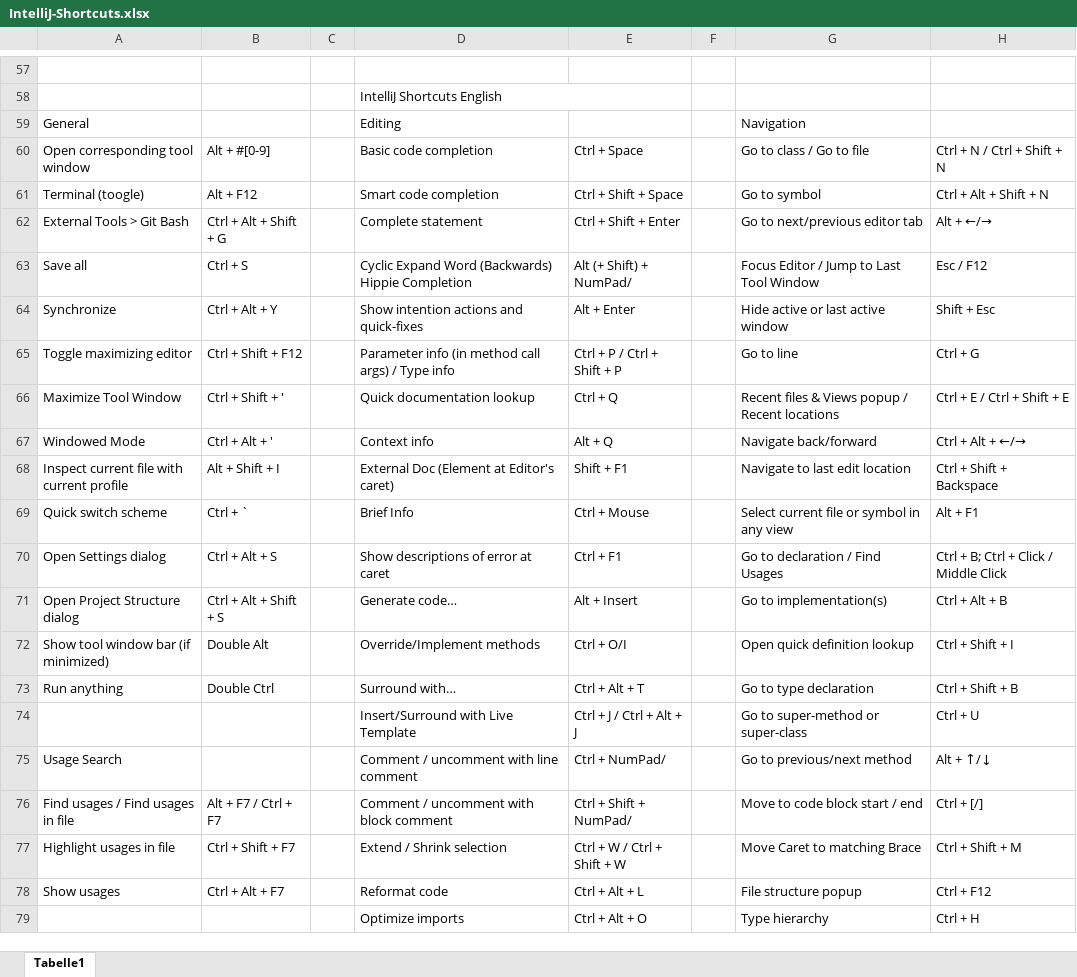
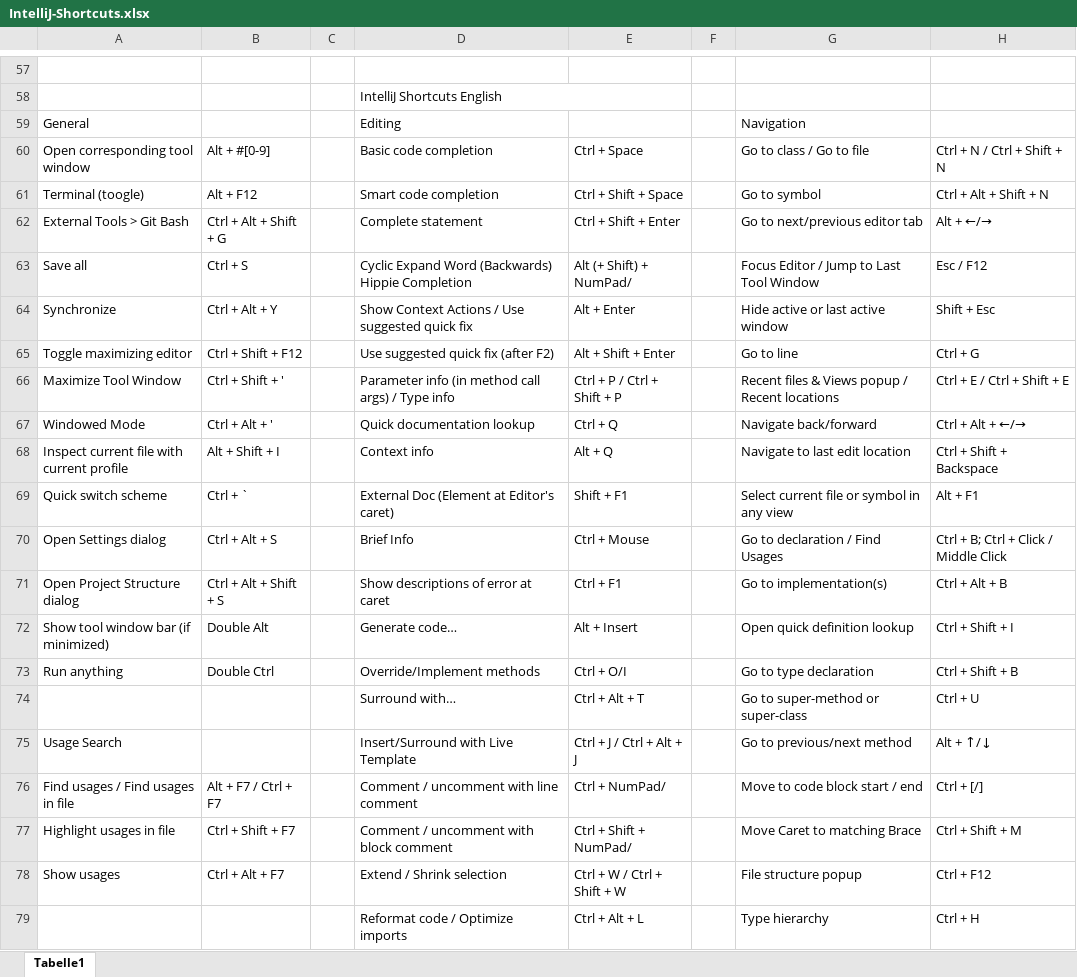
Before and after one commit to psicho2000/wiki, an Excel workbook: Settings/IntelliJ/IntelliJ-Shortcuts.xlsx, sheet Tabelle1, drawn as a sheet; only a part is shown, gaps mark what is left out; values as stored, in another font and other column widths than the file's, no cell formats; charts and pictures not drawn; the diff covers the shown part only; the diff names each change by its address in the sheet, - before the commit and + after, or states it on an @@ line.

Commit message:
amend IntelliJ shortcuts

```diff
--- a/Settings/IntelliJ/IntelliJ-Shortcuts.xlsx (sheet Tabelle1)
+++ b/Settings/IntelliJ/IntelliJ-Shortcuts.xlsx (sheet Tabelle1)
-D64: Show intention actions and quick-fixes
+D64: Show Context Actions / Use suggested quick fix
-D65: Parameter info (in method call args) / Type info
+D65: Use suggested quick fix (after F2)
-E65: Ctrl + P / Ctrl + Shift + P
+E65: Alt + Shift + Enter
-D66: Quick documentation lookup
+D66: Parameter info (in method call args) / Type info
-E66: Ctrl + Q
+E66: Ctrl + P / Ctrl + Shift + P
-D67: Context info
+D67: Quick documentation lookup
-E67: Alt + Q
+E67: Ctrl + Q
-D68: External Doc (Element at Editor's caret)
+D68: Context info
-E68: Shift + F1
+E68: Alt + Q
-D69: Brief Info
+D69: External Doc (Element at Editor's caret)
-E69: Ctrl + Mouse
+E69: Shift + F1
-D70: Show descriptions of error at caret
+D70: Brief Info
-E70: Ctrl + F1
+E70: Ctrl + Mouse
-D71: Generate code…
+D71: Show descriptions of error at caret
-E71: Alt + Insert
+E71: Ctrl + F1
-D72: Override/Implement methods
+D72: Generate code…
-E72: Ctrl + O/I
+E72: Alt + Insert
-D73: Surround with…
+D73: Override/Implement methods
-E73: Ctrl + Alt + T
+E73: Ctrl + O/I
-D74: Insert/Surround with Live Template
+D74: Surround with…
-E74: Ctrl + J / Ctrl + Alt + J
+E74: Ctrl + Alt + T
-D75: Comment / uncomment with line comment
+D75: Insert/Surround with Live Template
-E75: Ctrl + NumPad/
+E75: Ctrl + J / Ctrl + Alt + J
-D76: Comment / uncomment with block comment
+D76: Comment / uncomment with line comment
-E76: Ctrl + Shift + NumPad/
+E76: Ctrl + NumPad/
-D77: Extend / Shrink selection
+D77: Comment / uncomment with block comment
-E77: Ctrl + W / Ctrl + Shift + W
+E77: Ctrl + Shift + NumPad/
-D78: Reformat code
+D78: Extend / Shrink selection
-E78: Ctrl + Alt + L
+E78: Ctrl + W / Ctrl + Shift + W
-D79: Optimize imports
+D79: Reformat code / Optimize imports
-E79: Ctrl + Alt + O
+E79: Ctrl + Alt + L
```
Also changed, not shown: 154 edited cells elsewhere in this sheet, cell formats.
